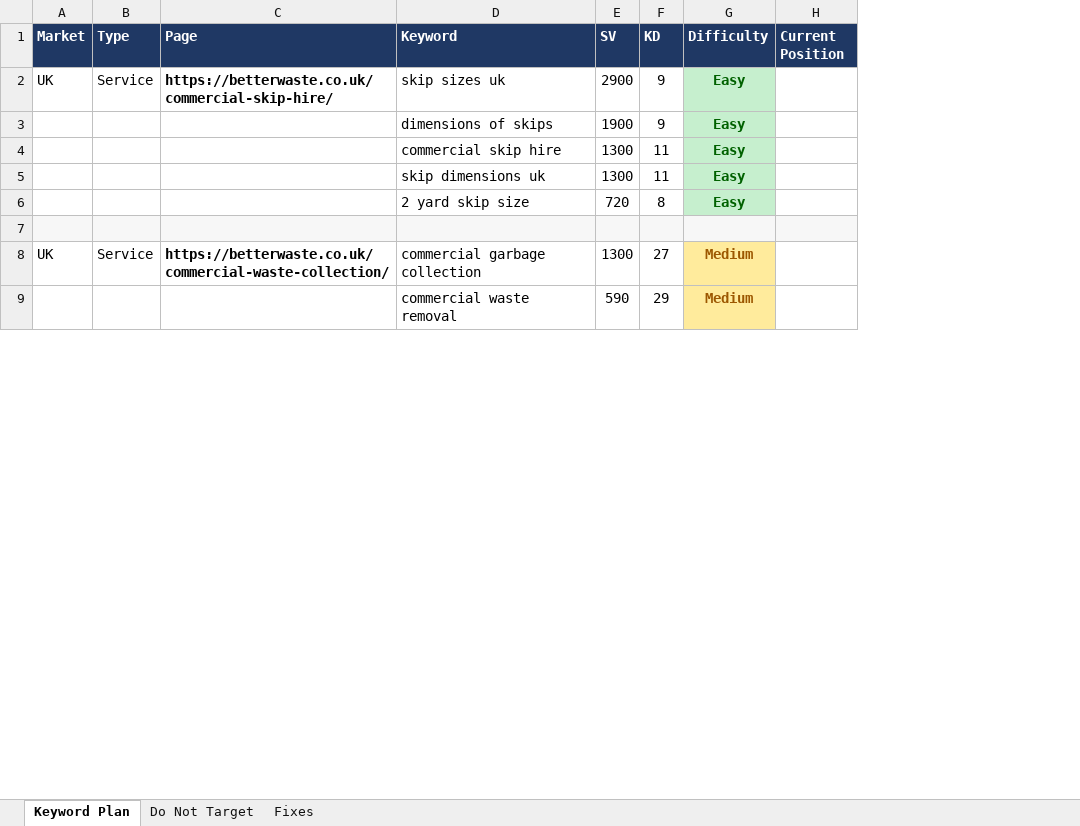
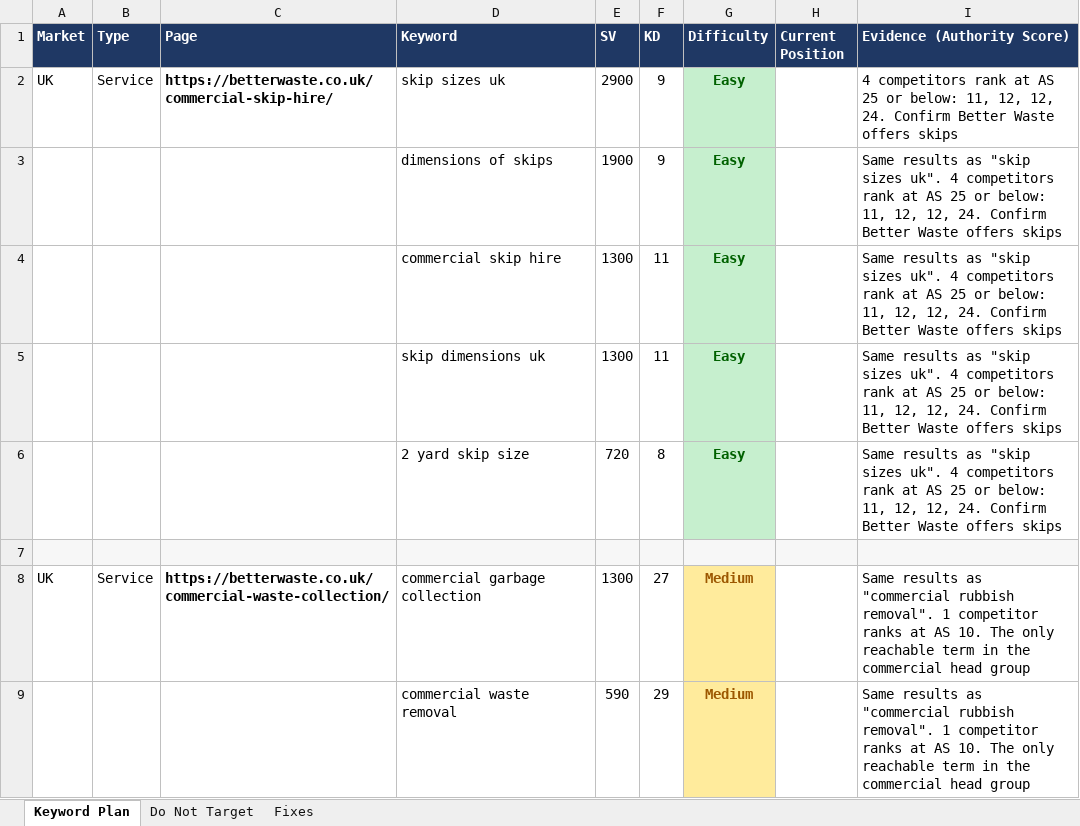
Before and after one commit to fahadahmad-ship-it/test, an Excel workbook: betterwaste-kw-audit/Better_Waste_Keyword_Plan.xlsx, sheet Keyword Plan, drawn as a sheet; only a part is shown; values as stored, in another font and other column widths than the file's, no borders; the diff names each change by its address in the sheet, - before the commit and + after, or states it on an @@ line.

```diff
--- a/betterwaste-kw-audit/Better_Waste_Keyword_Plan.xlsx (sheet Keyword Plan)
+++ b/betterwaste-kw-audit/Better_Waste_Keyword_Plan.xlsx (sheet Keyword Plan)
+column I (Evidence (Authority Score)), rows 2-9: 4 competitors rank at AS 25 or below: 11, 12, 12, 24. Confirm Better Waste offers skips | Same results as "skip sizes uk". 4 competitors rank at AS 25 or below: 11, 12, 12, 24. Confirm Better Waste offers skips | Same results as "skip sizes uk". 4 competitors rank at AS 25 or below: 11, 12, 12, 24. Confirm Better Waste offers skips | Same results as "skip sizes uk". 4 competitors rank at AS 25 or below: 11, 12, 12, 24. Confirm Better Waste offers skips | Same results as "skip sizes uk". 4 competitors rank at AS 25 or below: 11, 12, 12, 24. Confirm Better Waste offers skips |  | Same results as "commercial rubbish removal". 1 competitor ranks at AS 10. The only reachable term in the commercial head group | Same results as "commercial rubbish removal". 1 competitor ranks at AS 10. The only reachable term in the commercial head group
```
Also changed, not shown: sheet Fixes, 2 other files.
